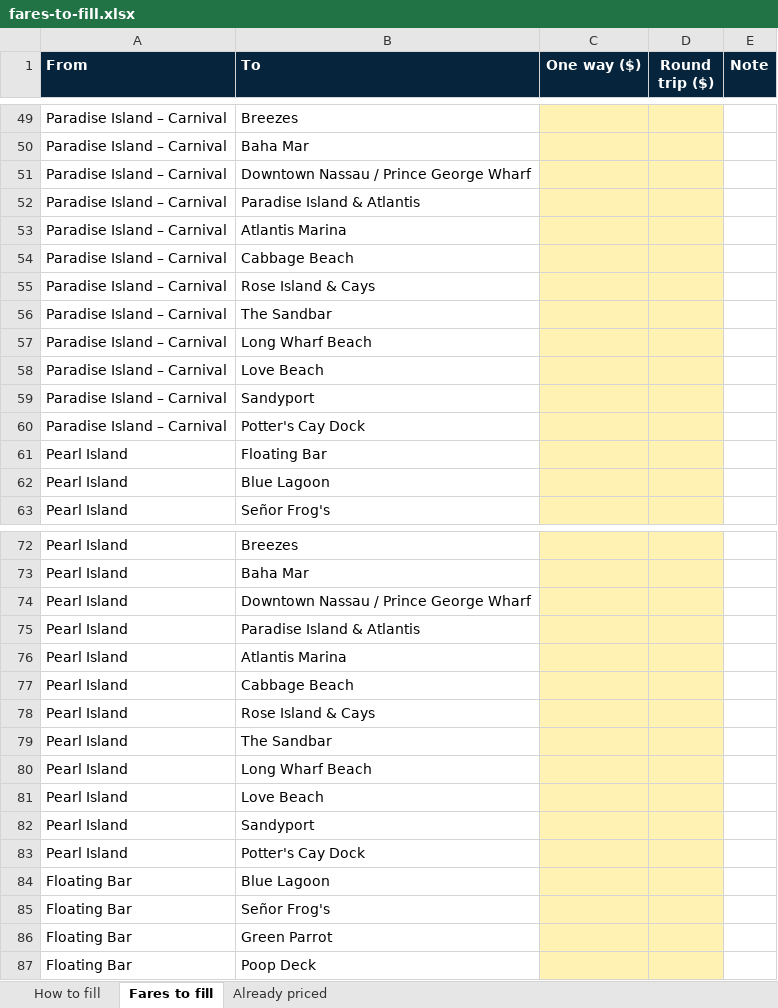
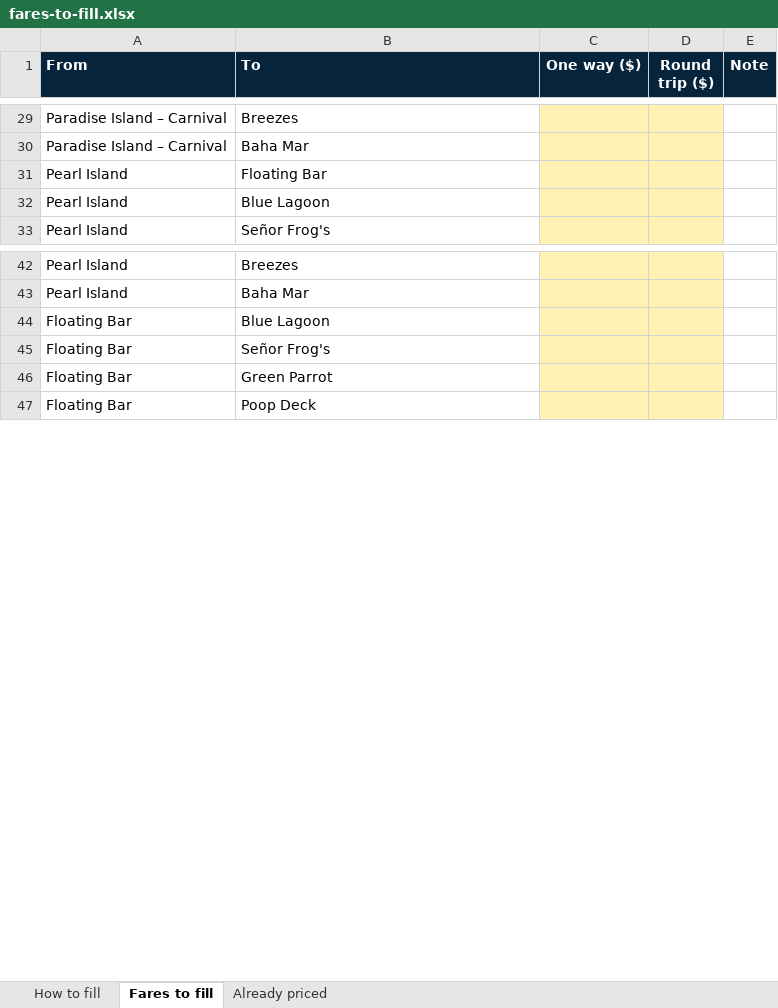
Before and after one commit to capitanjack242/paradise-sea-tours, an Excel workbook: docs/fares-to-fill.xlsx, sheet Fares to fill, drawn as a sheet; only a part is shown, gaps mark what is left out; values as stored, in another font and other column widths than the file's, no borders; the diff covers the shown part only; the diff names each change by its address in the sheet, - before the commit and + after, or states it on an @@ line.

```diff
--- a/docs/fares-to-fill.xlsx (sheet Fares to fill)
+++ b/docs/fares-to-fill.xlsx (sheet Fares to fill)
-row 51: Paradise Island – Carnival | Downtown Nassau / Prince George Wharf
-row 52: Paradise Island – Carnival | Paradise Island & Atlantis
-row 53: Paradise Island – Carnival | Atlantis Marina
-row 54: Paradise Island – Carnival | Cabbage Beach
-row 55: Paradise Island – Carnival | Rose Island & Cays
-row 56: Paradise Island – Carnival | The Sandbar
-row 57: Paradise Island – Carnival | Long Wharf Beach
-row 58: Paradise Island – Carnival | Love Beach
-row 59: Paradise Island – Carnival | Sandyport
-row 60: Paradise Island – Carnival | Potter's Cay Dock
-row 74: Pearl Island | Downtown Nassau / Prince George Wharf
-row 75: Pearl Island | Paradise Island & Atlantis
-row 76: Pearl Island | Atlantis Marina
-row 77: Pearl Island | Cabbage Beach
-row 78: Pearl Island | Rose Island & Cays
-row 79: Pearl Island | The Sandbar
-row 80: Pearl Island | Long Wharf Beach
-row 81: Pearl Island | Love Beach
-row 82: Pearl Island | Sandyport
-row 83: Pearl Island | Potter's Cay Dock
```
Also changed, not shown: 195 removed rows elsewhere in this sheet, sheet How to fill.
